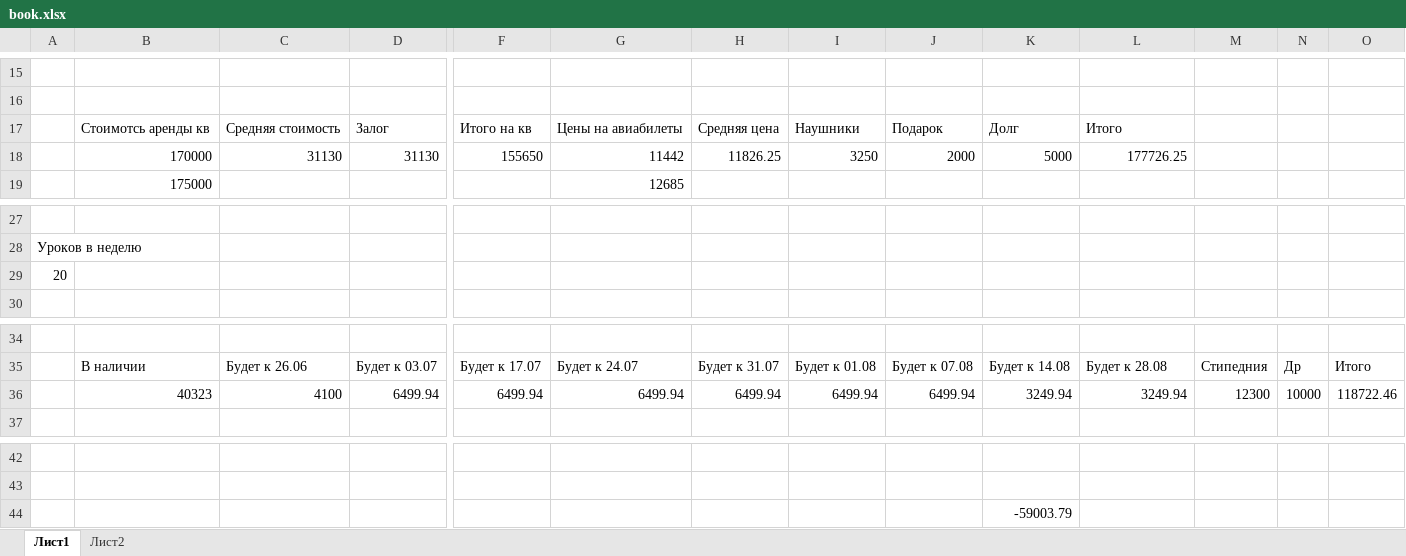
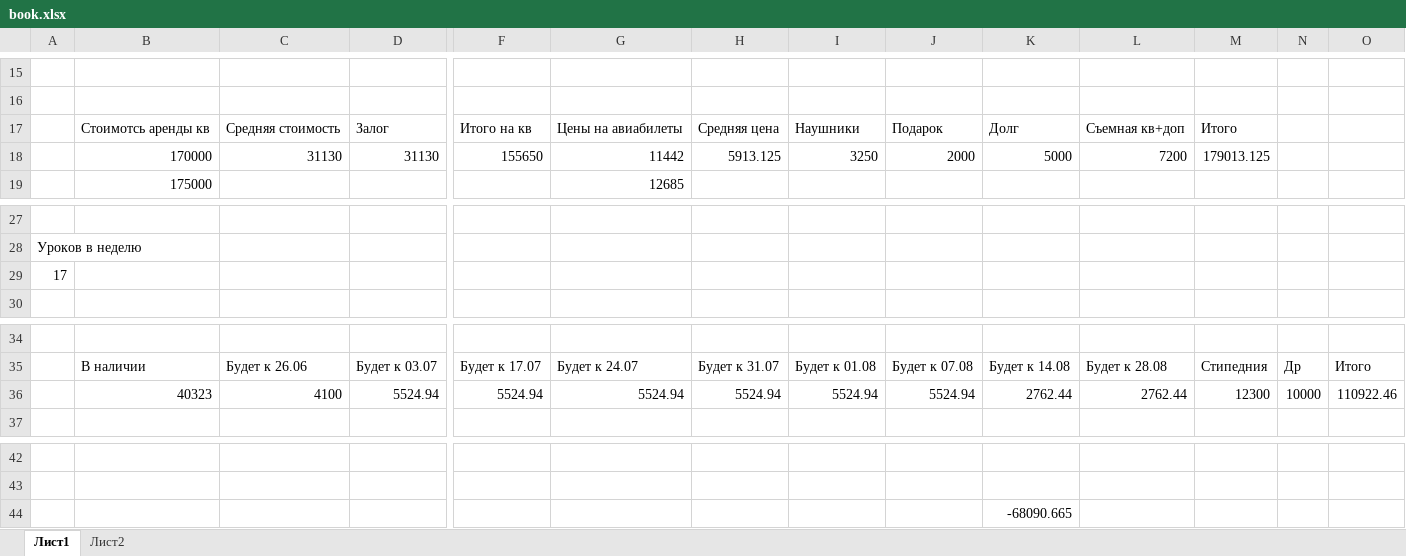
Before and after one commit to Jewle/hdrive-dev, an Excel workbook: book.xlsx, sheet Лист1, drawn as a sheet; only a part is shown, gaps mark what is left out; values as stored, in another font and other column widths than the file's, no borders; removed rows and columns are numbered as before the commit, all else as after; rows hold the shown columns only; the diff names each change by its address in the sheet, - before the commit and + after, or states it on an @@ line.

```diff
--- a/book.xlsx (sheet Лист1)
+++ b/book.xlsx (sheet Лист1)
-L17: Итого
+L17: Съемная кв+доп
-M17: (empty)
+M17: Итого
-H18: 11826.25
+H18: 5913.125
-L18: 177726.25
+L18: 7200
-M18: (empty)
+M18: 179013.125
-A29: 20
+A29: 17
-row 36:  | 40323 | 4100 | 6499.94 | 6499.94 | 6499.94 | 6499.94 | 6499.94 | 6499.94 | 3249.94 | 3249.94 | 12300 | 10000 | 118722.46
+row 36:  | 40323 | 4100 | 5524.94 | 5524.94 | 5524.94 | 5524.94 | 5524.94 | 5524.94 | 2762.44 | 2762.44 | 12300 | 10000 | 110922.46
-K44: -59003.79
+K44: -68090.665
```
Also changed, not shown: 5 other files.
